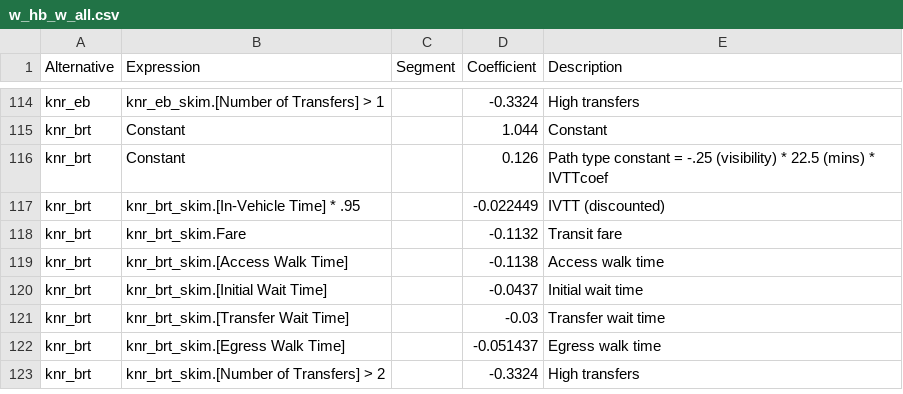
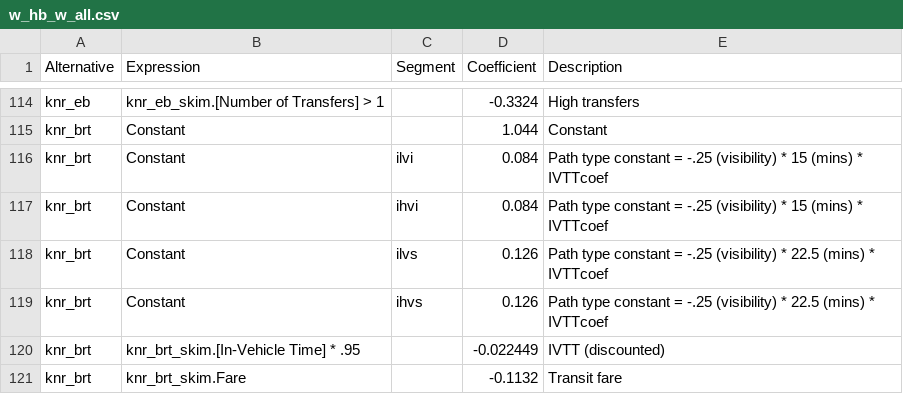
Before and after one commit to Triangle-Modeling-and-Analytics/TRMG2, a CSV file: master/resident/mode/w_hb_w_all.csv, drawn as a sheet; only a part is shown, gaps mark what is left out; the shorter side is filled out with more unchanged rows.

Commit message:
Correct knr_brt path type constants
Closes #310

```diff
--- a/master/resident/mode/w_hb_w_all.csv
+++ b/master/resident/mode/w_hb_w_all.csv
@@ -115,3 +115,6 @@ knr_eb,knr_eb_skim.[Number of Transfers] > 1,,-0.3324,High transfers
 knr_brt,Constant,,1.044,Constant
-knr_brt,Constant,,0.126,Path type constant = -.25 (visibility) * 22.5 (mins) * IVTTcoef
+knr_brt,Constant,ilvi,0.084,Path type constant = -.25 (visibility) * 15 (mins) * IVTTcoef
+knr_brt,Constant,ihvi,0.084,Path type constant = -.25 (visibility) * 15 (mins) * IVTTcoef
+knr_brt,Constant,ilvs,0.126,Path type constant = -.25 (visibility) * 22.5 (mins) * IVTTcoef
+knr_brt,Constant,ihvs,0.126,Path type constant = -.25 (visibility) * 22.5 (mins) * IVTTcoef
 knr_brt,knr_brt_skim.[In-Vehicle Time] * .95,,-0.022449,IVTT (discounted)
```
